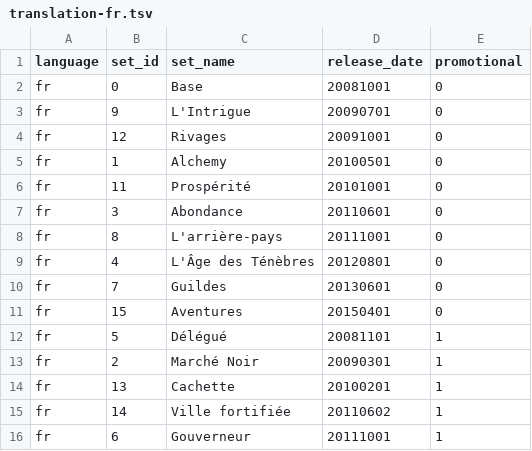
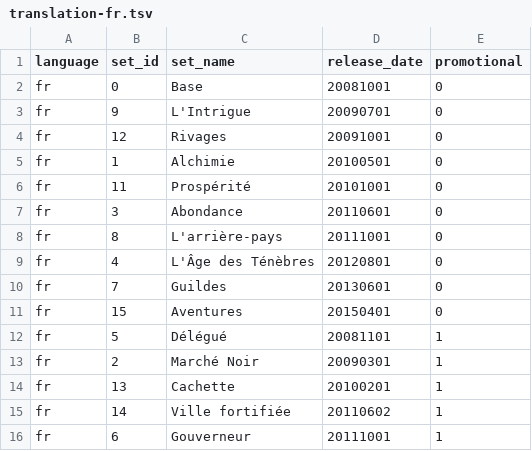
Before and after one commit to Mark-Lauman/DominionPicker, a TSV file: translations/expansions/translation-fr.tsv, drawn as a sheet.

```diff
--- a/translations/expansions/translation-fr.tsv
+++ b/translations/expansions/translation-fr.tsv
@@ -4,3 +4,3 @@ fr	9	L'Intrigue	20090701	0
 fr	12	Rivages	20091001	0
-fr	1	Alchemy	20100501	0
+fr	1	Alchimie 	20100501	0
 fr	11	Prospérité	20101001	0
```
Also changed, not shown: translations/cards/translation-en.tsv, translations/cards/translation-it.tsv, 10 other files.
